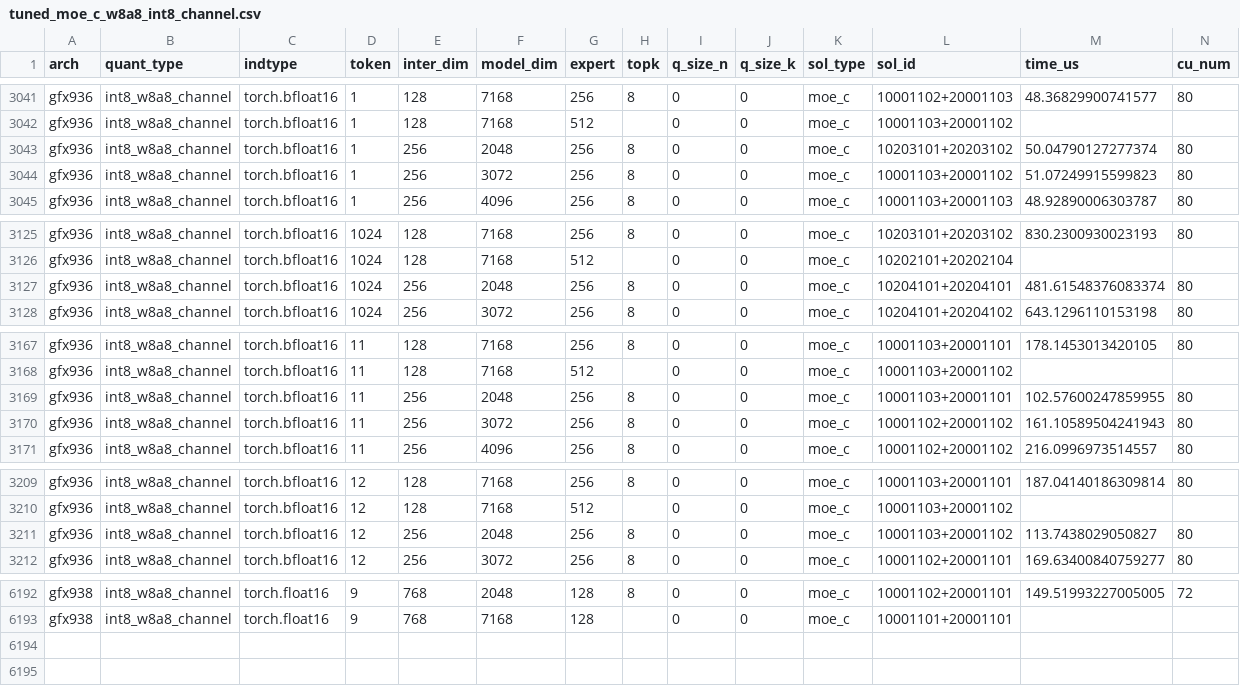
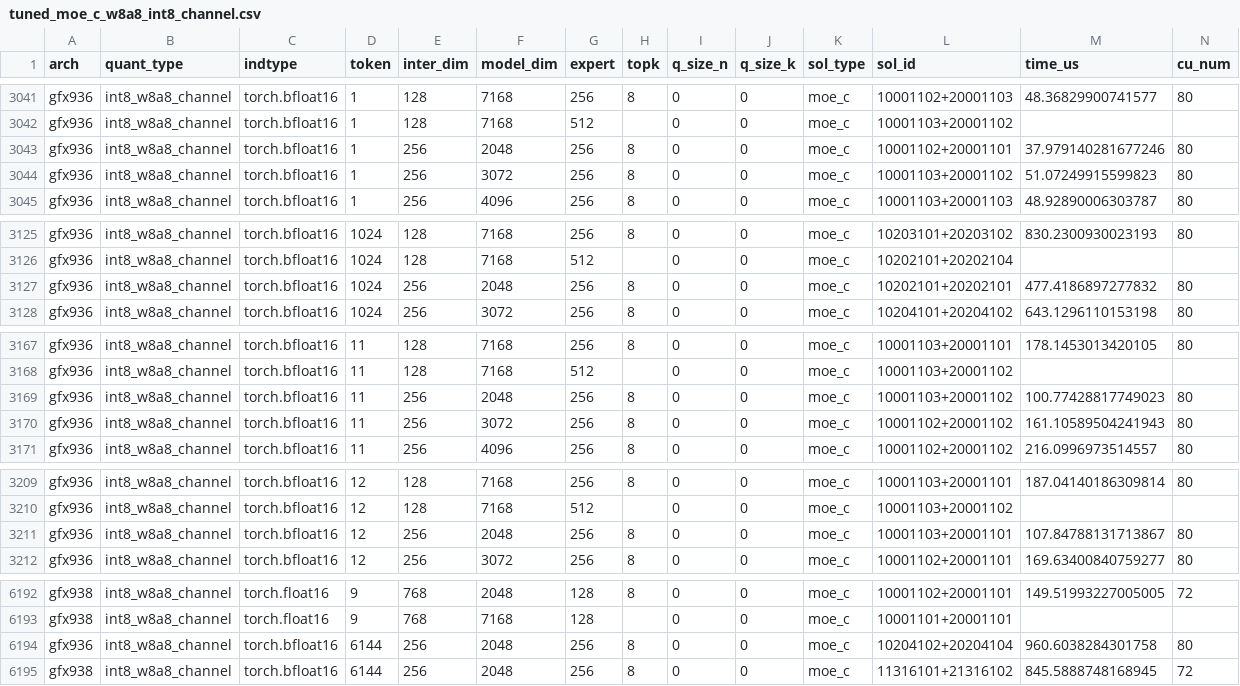
Before and after one commit to HYGON-AI/aiter-das, a CSV file: aiter/moe_c_configs/tuned_moe_c_w8a8_int8_channel.csv, drawn as a sheet; only a part is shown, gaps mark what is left out; the diff covers the shown part only.

Commit message:
feat(moe): integrate warp-specialized W8A8 INT8 modes
Accept and dispatch GEMM1/GEMM2 WASP modes with CK sorting or moe_align,
BM128/BM256 and profiles 101/102. Update the Moe submodule to the upstream
WASP merge and synchronize tuned INT8 channelwise configurations while
preserving AITER-only entries. Exclude the E=32 tuning configuration.

Validated on gfx936: fresh main kernel/SiLU JIT build, original channelwise
CI at M=8192, and all eight forced WASP stage pairs at M=256 passed.
All 6194 INT8 CSV rows passed stage-mode validation.

```diff
--- a/aiter/moe_c_configs/tuned_moe_c_w8a8_int8_channel.csv
+++ b/aiter/moe_c_configs/tuned_moe_c_w8a8_int8_channel.csv
@@ -3042,3 +3042,3 @@ gfx936,int8_w8a8_channel,torch.bfloat16,1,128,7168,256,8,0,0,moe_c,10001102+2000
 gfx936,int8_w8a8_channel,torch.bfloat16,1,128,7168,512,,0,0,moe_c,10001103+20001102,,
-gfx936,int8_w8a8_channel,torch.bfloat16,1,256,2048,256,8,0,0,moe_c,10203101+20203102,50.04790127277374,80
+gfx936,int8_w8a8_channel,torch.bfloat16,1,256,2048,256,8,0,0,moe_c,10001102+20001101,37.979140281677246,80
 gfx936,int8_w8a8_channel,torch.bfloat16,1,256,3072,256,8,0,0,moe_c,10001103+20001102,51.07249915599823,80
@@ -3126,3 +3126,3 @@ gfx936,int8_w8a8_channel,torch.bfloat16,1024,128,7168,256,8,0,0,moe_c,10203101+2
 gfx936,int8_w8a8_channel,torch.bfloat16,1024,128,7168,512,,0,0,moe_c,10202101+20202104,,
-gfx936,int8_w8a8_channel,torch.bfloat16,1024,256,2048,256,8,0,0,moe_c,10204101+20204101,481.61548376083374,80
+gfx936,int8_w8a8_channel,torch.bfloat16,1024,256,2048,256,8,0,0,moe_c,10202101+20202101,477.4186897277832,80
 gfx936,int8_w8a8_channel,torch.bfloat16,1024,256,3072,256,8,0,0,moe_c,10204101+20204102,643.1296110153198,80
@@ -3168,3 +3168,3 @@ gfx936,int8_w8a8_channel,torch.bfloat16,11,128,7168,256,8,0,0,moe_c,10001103+200
 gfx936,int8_w8a8_channel,torch.bfloat16,11,128,7168,512,,0,0,moe_c,10001103+20001102,,
-gfx936,int8_w8a8_channel,torch.bfloat16,11,256,2048,256,8,0,0,moe_c,10001103+20001101,102.57600247859955,80
+gfx936,int8_w8a8_channel,torch.bfloat16,11,256,2048,256,8,0,0,moe_c,10001103+20001102,100.77428817749023,80
 gfx936,int8_w8a8_channel,torch.bfloat16,11,256,3072,256,8,0,0,moe_c,10001102+20001102,161.10589504241943,80
@@ -3210,3 +3210,3 @@ gfx936,int8_w8a8_channel,torch.bfloat16,12,128,7168,256,8,0,0,moe_c,10001103+200
 gfx936,int8_w8a8_channel,torch.bfloat16,12,128,7168,512,,0,0,moe_c,10001103+20001102,,
-gfx936,int8_w8a8_channel,torch.bfloat16,12,256,2048,256,8,0,0,moe_c,10001103+20001102,113.7438029050827,80
+gfx936,int8_w8a8_channel,torch.bfloat16,12,256,2048,256,8,0,0,moe_c,10001103+20001101,107.84788131713867,80
 gfx936,int8_w8a8_channel,torch.bfloat16,12,256,3072,256,8,0,0,moe_c,10001102+20001101,169.63400840759277,80
@@ -6193 +6193,3 @@ gfx938,int8_w8a8_channel,torch.float16,9,768,2048,128,8,0,0,moe_c,10001102+20001
 gfx938,int8_w8a8_channel,torch.float16,9,768,7168,128,,0,0,moe_c,10001101+20001101,,
+gfx936,int8_w8a8_channel,torch.bfloat16,6144,256,2048,256,8,0,0,moe_c,10204102+20204104,960.6038284301758,80
+gfx938,int8_w8a8_channel,torch.bfloat16,6144,256,2048,256,8,0,0,moe_c,11316101+21316102,845.5888748168945,72
```
Also changed, not shown: 69 edited cells elsewhere in this file, 2 other files.
